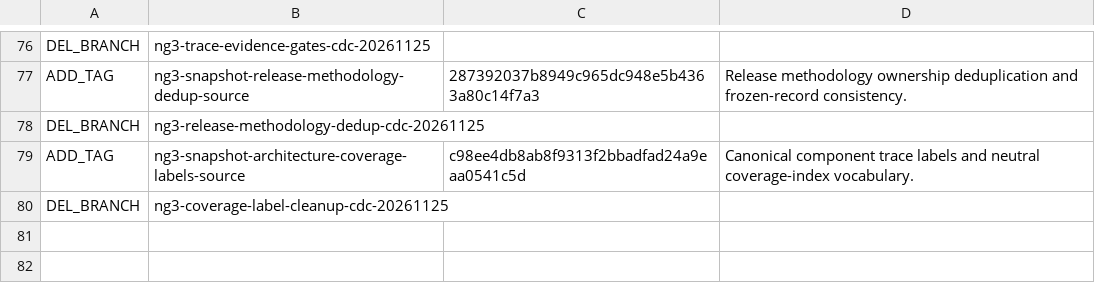
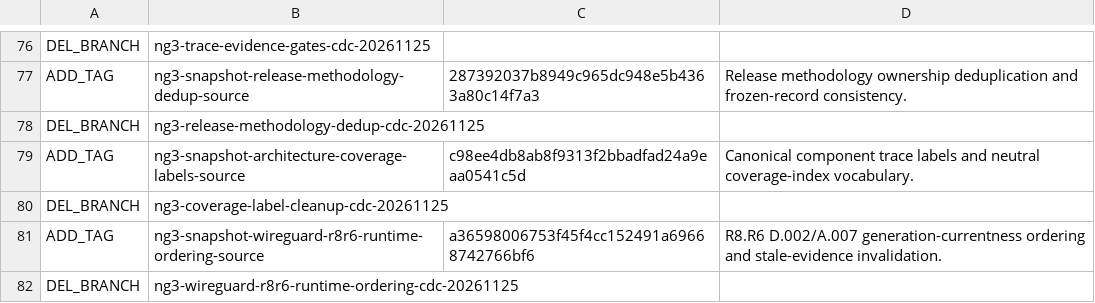
Before and after one commit to abyssdigger/vpn-gateway, a TSV file: REF-HYGIENE.tsv, drawn as a sheet; only a part is shown, gaps mark what is left out.

Commit message:
Record R8.R6 ordering ref hygiene

```diff
--- a/REF-HYGIENE.tsv
+++ b/REF-HYGIENE.tsv
@@ -80 +80,3 @@ ADD_TAG	ng3-snapshot-architecture-coverage-labels-source	c98ee4db8ab8f9313f2bbad
 DEL_BRANCH	ng3-coverage-label-cleanup-cdc-20261125
+ADD_TAG	ng3-snapshot-wireguard-r8r6-runtime-ordering-source	a36598006753f45f4cc152491a69668742766bf6	R8.R6 D.002/A.007 generation-currentness ordering and stale-evidence invalidation.
+DEL_BRANCH	ng3-wireguard-r8r6-runtime-ordering-cdc-20261125
```
